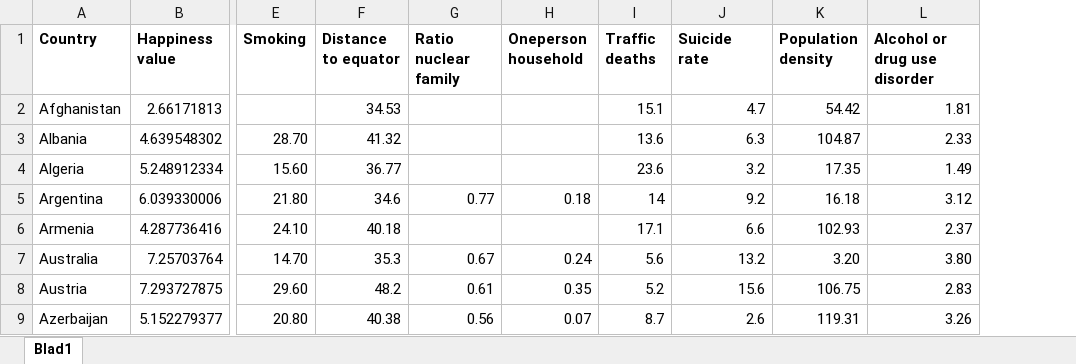
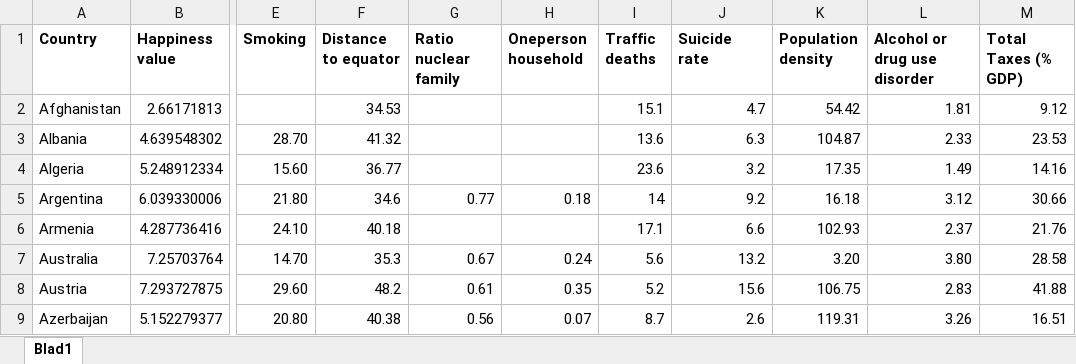
Before and after one commit to FelixDryselius/DataMining-Group23, an Excel workbook: data_tables/Total_data_cleaned.xlsx, sheet Blad1, drawn as a sheet; only a part is shown, gaps mark what is left out; values as stored, in another font and other column widths than the file's, no borders; the diff names each change by its address in the sheet, - before the commit and + after, or states it on an @@ line.

Commit message:
added tax gdp data

```diff
--- a/data_tables/Total_data_cleaned.xlsx (sheet Blad1)
+++ b/data_tables/Total_data_cleaned.xlsx (sheet Blad1)
+column M (Total Taxes (% GDP)), rows 2-9: 9.12 | 23.53 | 14.16 | 30.66 | 21.76 | 28.58 | 41.88 | 16.51
```
Also changed, not shown: 1 other file.
